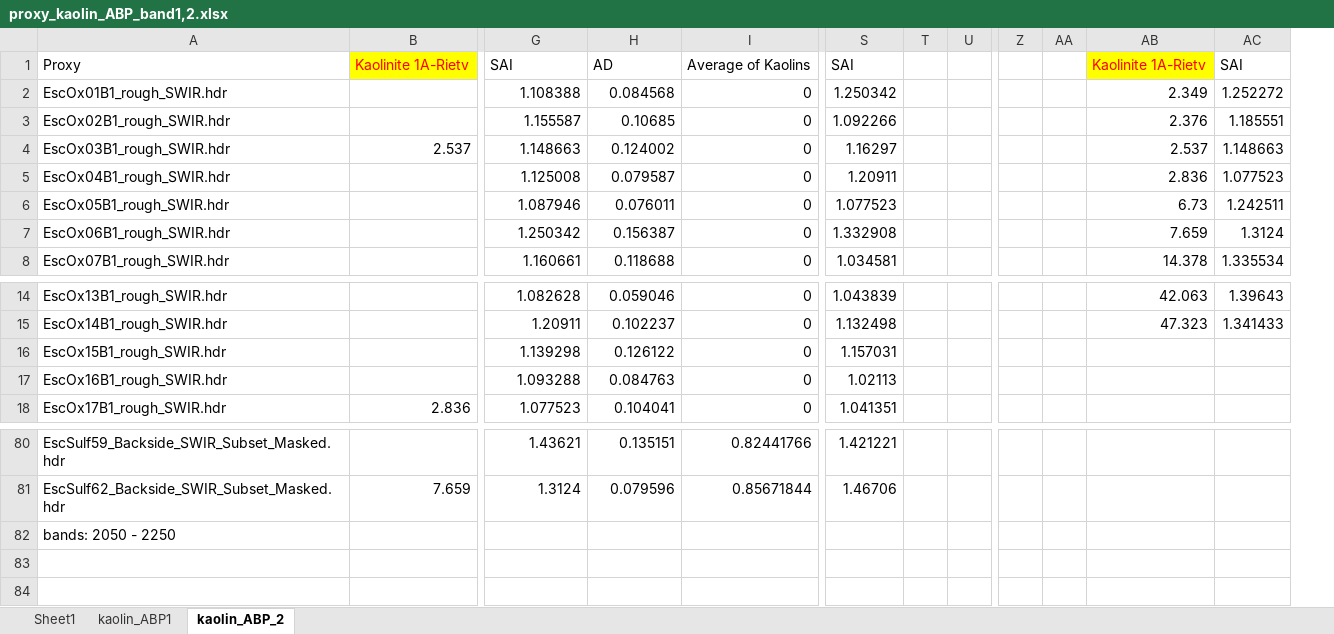
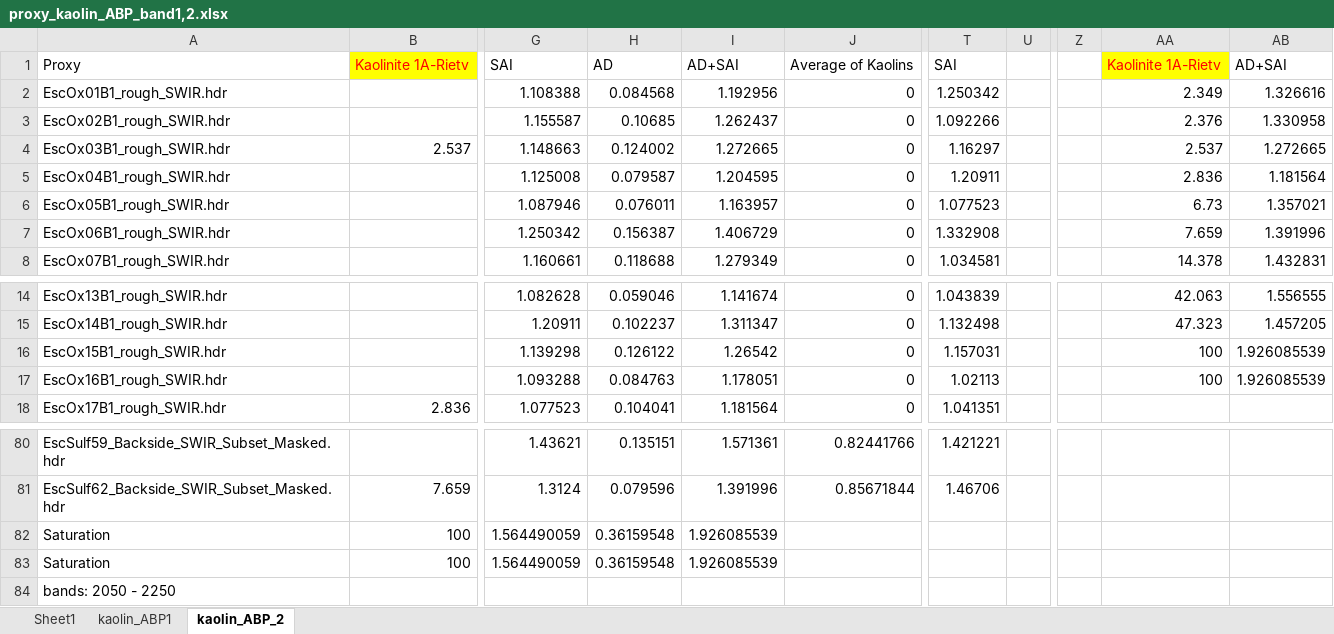
Before and after one commit to Vincentyao1995/Data-Structure, an Excel workbook: Vincent/Excel_analyze/Exp5(Proxy and Kaolin amount)/proxy_kaolin_ABP_band1,2.xlsx, sheet kaolin_ABP_2, drawn as a sheet; only a part is shown, gaps mark what is left out; values as stored, in another font and other column widths than the file's, no borders; charts and pictures not drawn; removed rows and columns are numbered as before the commit, all else as after; rows hold the shown columns only; the diff names each change by its address in the sheet, - before the commit and + after, or states it on an @@ line.

```diff
--- a/Vincent/Excel_analyze/Exp5(Proxy and Kaolin amount)/proxy_kaolin_ABP_band1,2.xlsx (sheet kaolin_ABP_2)
+++ b/Vincent/Excel_analyze/Exp5(Proxy and Kaolin amount)/proxy_kaolin_ABP_band1,2.xlsx (sheet kaolin_ABP_2)
+column I, rows 1-8: AD+SAI | 1.192956 | 1.262437 | 1.272665 | 1.204595 | 1.163957 | 1.406729 | 1.279349; rows 14-18: 1.141674 | 1.311347 | 1.26542 | 1.178051 | 1.181564; rows 80-81: 1.571361 | 1.391996
-column T, empty
-column AA, empty
-column AC, rows 1-8: SAI | 1.252272 | 1.185551 | 1.148663 | 1.077523 | 1.242511 | 1.3124 | 1.335534; rows 14-15: 1.39643 | 1.341433
+column AB, rows 1-8: AD+SAI | 1.326616 | 1.330958 | 1.272665 | 1.181564 | 1.357021 | 1.391996 | 1.432831; rows 14-17: 1.556555 | 1.457205 | 1.926085539 | 1.926085539
-AA16:AA17: (empty)
+AA16:AA17: 100
+row 82: Saturation | 100 | 1.564490059 | 0.36159548 | 1.926085539
+row 83: Saturation | 100 | 1.564490059 | 0.36159548 | 1.926085539
```
Also changed, not shown: sheet Sheet1, charts or pictures, Vincent/Excel_analyze/Exp6(Single Rock pixels Analyze)/Sulf_16bands.xlsx, 40 other files.
